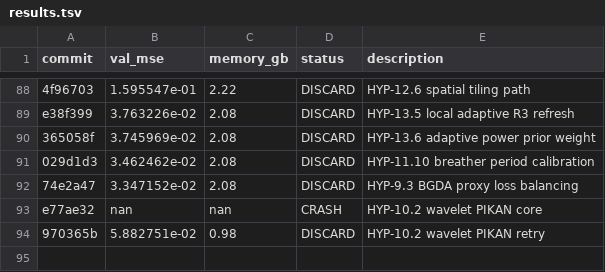
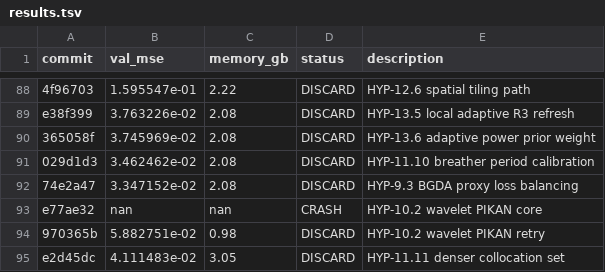
Before and after one commit to Lannix/autoresearch-kaggle, a TSV file: results.tsv, drawn as a sheet; only a part is shown, gaps mark what is left out; the diff names each change by its address in the sheet, - before the commit and + after, or states it on an @@ line.

Commit message:
Update roadmap: DISCARD HYP-11.11 denser collocation set

```diff
--- a/results.tsv
+++ b/results.tsv
+row 95: e2d45dc | 4.111483e-02 | 3.05 | DISCARD | HYP-11.11 denser collocation set
```
Also changed, not shown: 1 other file.
